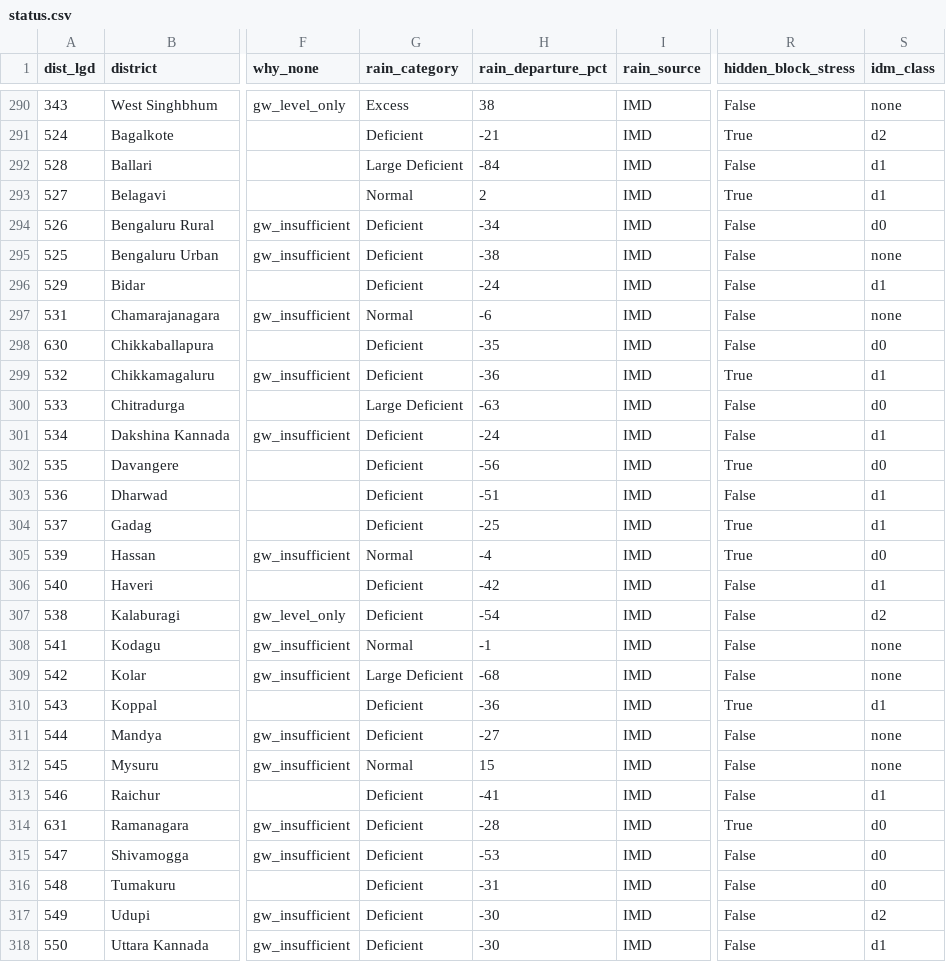
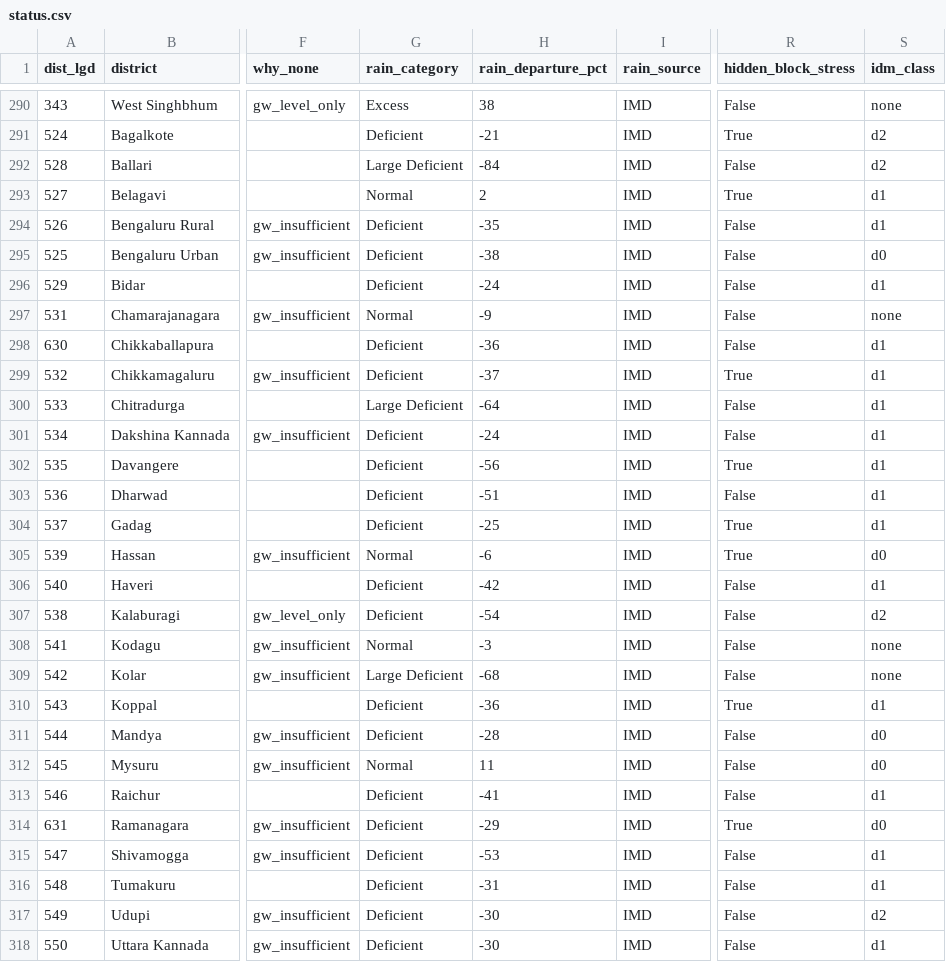
Before and after one commit to Rushikeshay/India_Drought_Tracker, a CSV file: web/data/status.csv, drawn as a sheet; only a part is shown, gaps mark what is left out; the diff covers the shown part only; the diff names each change by its address in the sheet, - before the commit and + after, or states it on an @@ line.

```diff
--- a/web/data/status.csv
+++ b/web/data/status.csv
-S292 (idm_class): d1
+S292 (idm_class): d2
-H294 (rain_departure_pct): -34
+H294 (rain_departure_pct): -35
-S294 (idm_class): d0
+S294 (idm_class): d1
-S295 (idm_class): none
+S295 (idm_class): d0
-H297 (rain_departure_pct): -6
+H297 (rain_departure_pct): -9
-H298 (rain_departure_pct): -35
+H298 (rain_departure_pct): -36
-S298 (idm_class): d0
+S298 (idm_class): d1
-H299 (rain_departure_pct): -36
+H299 (rain_departure_pct): -37
-H300 (rain_departure_pct): -63
+H300 (rain_departure_pct): -64
-S300 (idm_class): d0
+S300 (idm_class): d1
-S302 (idm_class): d0
+S302 (idm_class): d1
-H305 (rain_departure_pct): -4
+H305 (rain_departure_pct): -6
-H308 (rain_departure_pct): -1
+H308 (rain_departure_pct): -3
-H311 (rain_departure_pct): -27
+H311 (rain_departure_pct): -28
-S311:S312 (idm_class): none
+S311:S312 (idm_class): d0
-H312 (rain_departure_pct): 15
+H312 (rain_departure_pct): 11
-H314 (rain_departure_pct): -28
+H314 (rain_departure_pct): -29
-S315:S316 (idm_class): d0
+S315:S316 (idm_class): d1
```
Also changed, not shown: 136 edited cells elsewhere in this file, 6 other files.
